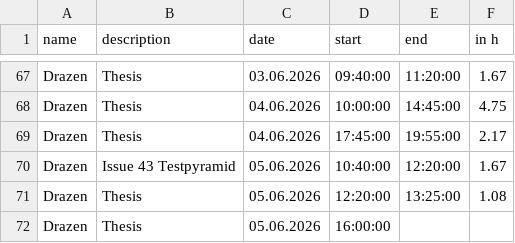
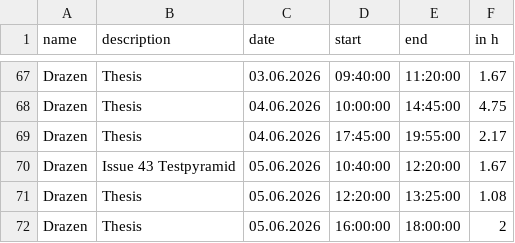
Before and after one commit to kiDra94/EffSync, a CSV file: working_time_records_drazen.csv, drawn as a sheet; only a part is shown, gaps mark what is left out.

Commit message:
#60: update working time, end

```diff
--- a/working_time_records_drazen.csv
+++ b/working_time_records_drazen.csv
@@ -71,2 +71,2 @@ Drazen,Issue 43 Testpyramid,05.06.2026,10:40:00,12:20:00,1.67
 Drazen,Thesis,05.06.2026,12:20:00,13:25:00,1.08
-Drazen,Thesis,05.06.2026,16:00:00,
+Drazen,Thesis,05.06.2026,16:00:00,18:00:00,2
```
